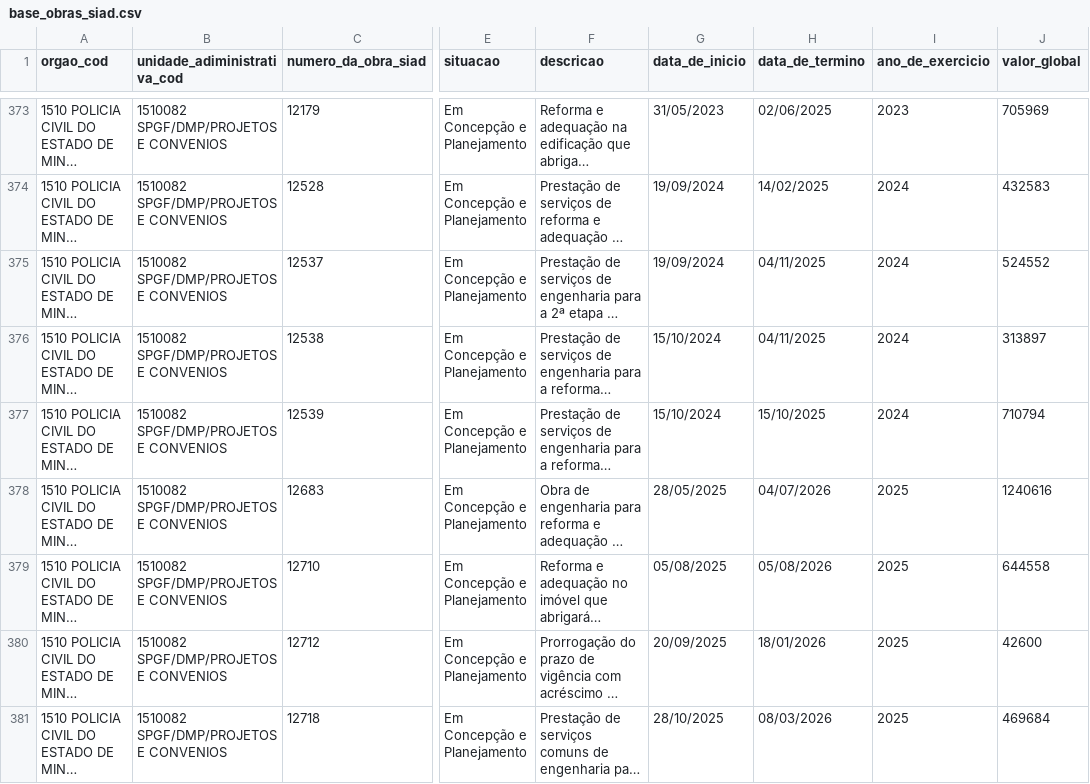
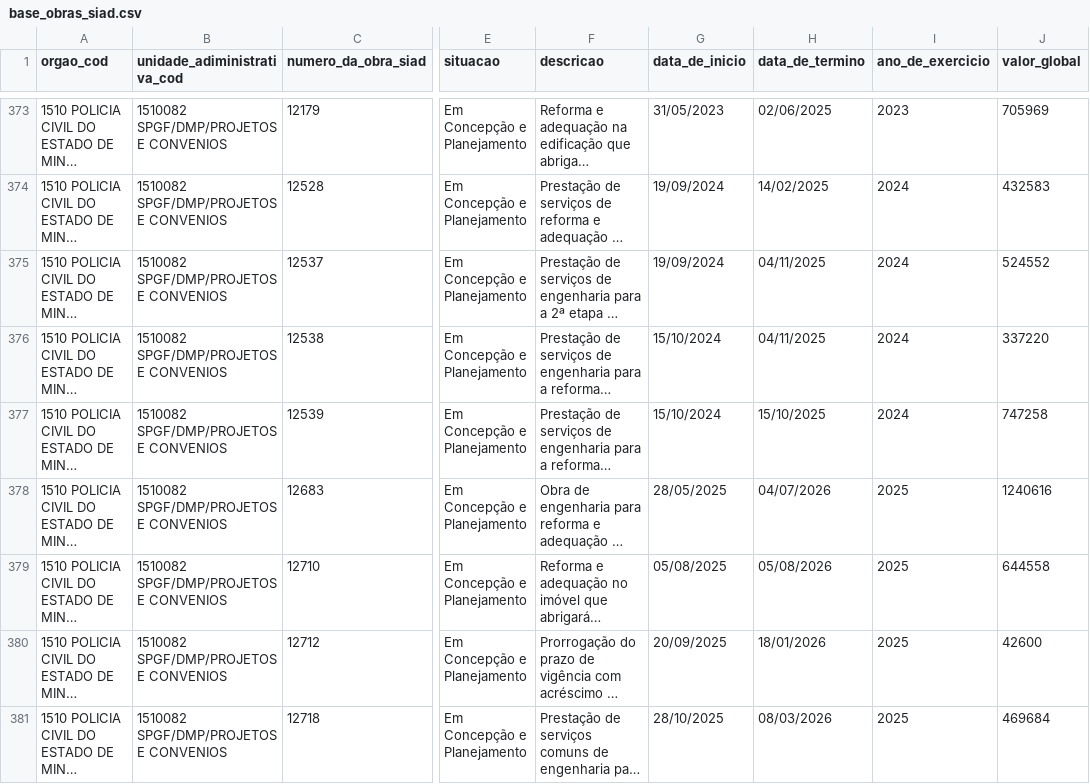
Before and after one commit to splor-mg/dados-sisor-2025, a CSV file: data/base_obras_siad.csv, drawn as a sheet; only a part is shown, gaps mark what is left out; long unchanged cells end in …; the diff covers the shown part only; the diff names each change by its address in the sheet, - before the commit and + after, or states it on an @@ line.

```diff
--- a/data/base_obras_siad.csv
+++ b/data/base_obras_siad.csv
-J376 (valor_global): 313897
+J376 (valor_global): 337220
-J377 (valor_global): 710794
+J377 (valor_global): 747258
```
Also changed, not shown: 1 added row and 2 edited cells elsewhere in this file, 2 other files.
